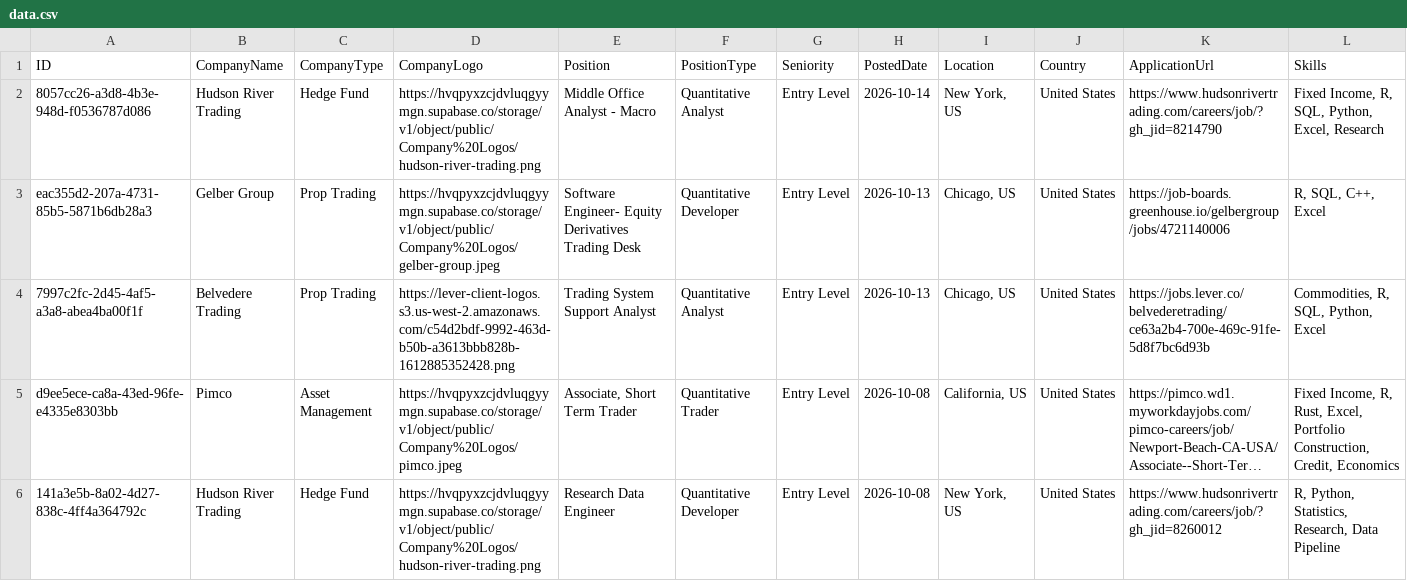
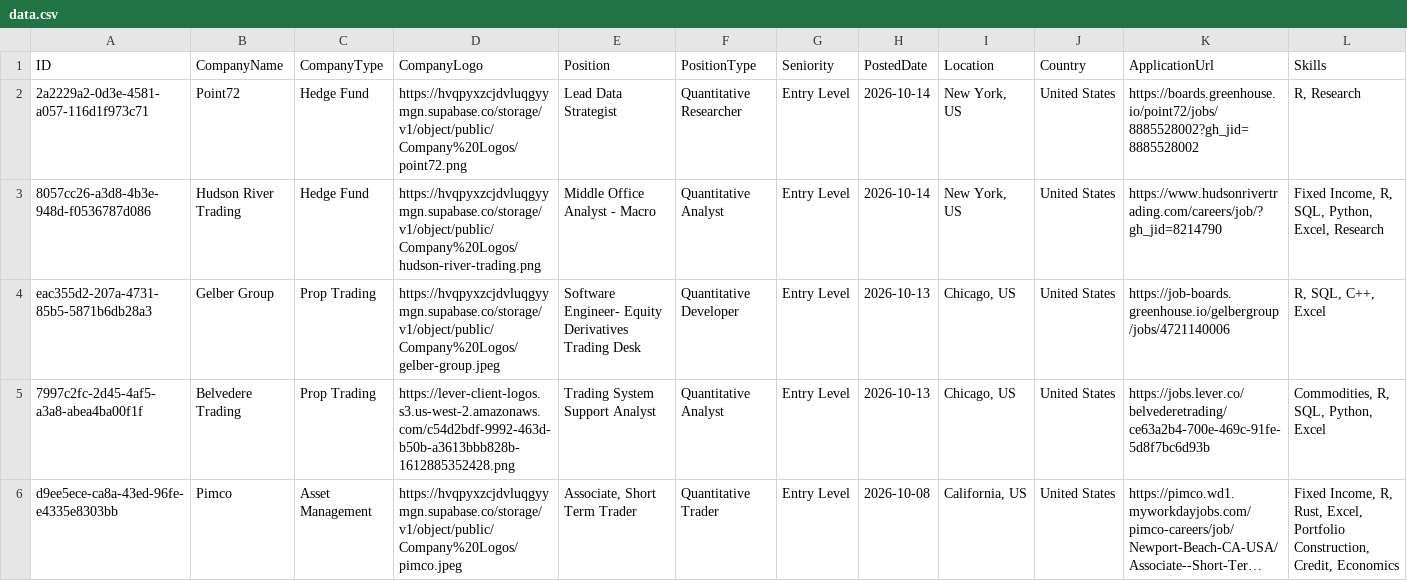
Before and after one commit to ibrahimmudassar/AutoOpenQuant, a CSV file: data.csv, drawn as a sheet; only a part is shown; the shorter side is filled out with more unchanged rows; long unchanged cells end in …; rows hold the shown columns only; the diff names each change by its address in the sheet, - before the commit and + after, or states it on an @@ line.

Commit message:
GitHub Actions Bot

```diff
--- a/data.csv
+++ b/data.csv
+row 2: 2a2229a2-0d3e-4581-a057-116d1f973c71 | Point72 | Hedge Fund | https://hvqpyxzcjdvluqgyymgn.supabase.co/storage/v1/object/public/Company%20Logos/point72.png | Lead Data Strategist | Quantitative Researcher | Entry Level | 2026-10-14 | New York, US | United States | https://boards.greenhouse.io/point72/jobs/8885528002?gh_jid=8885528002 | R, Research
```
